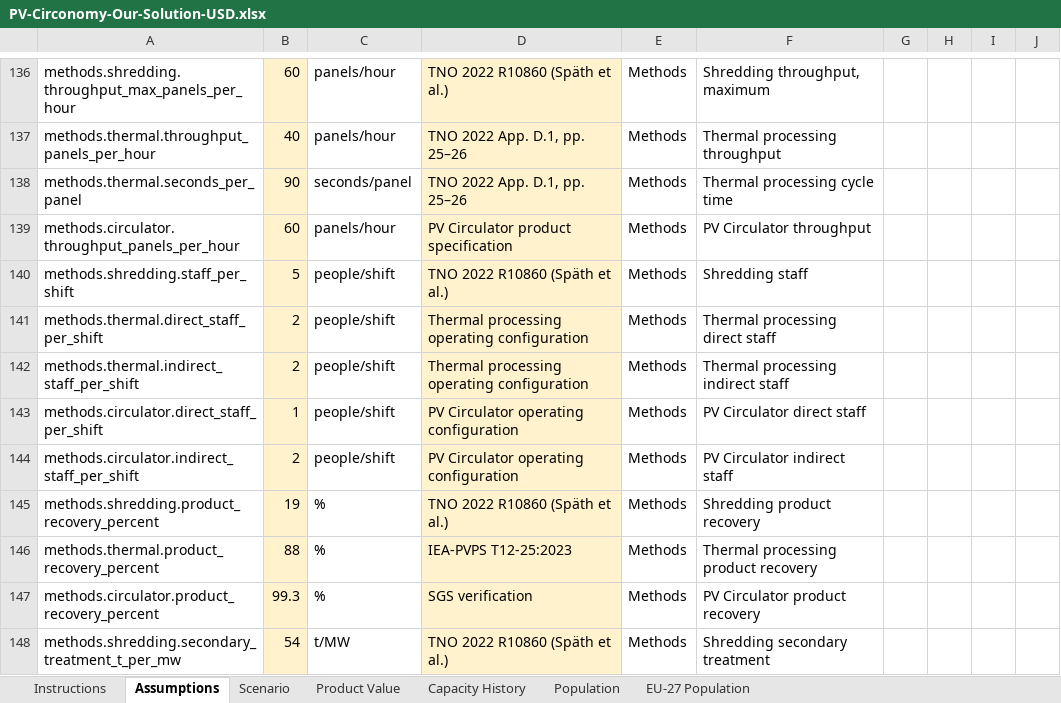
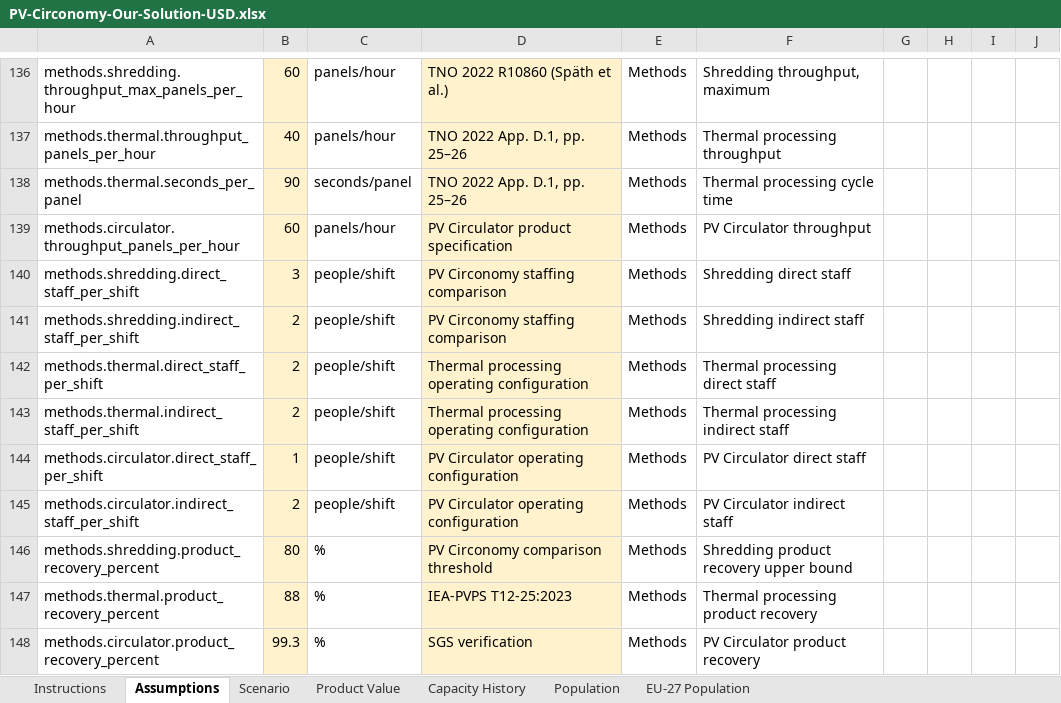
Before and after one commit to andrewhung1028/PVCirconomy, an Excel workbook: exports/PV-Circonomy-Our-Solution-USD.xlsx, sheet Assumptions, drawn as a sheet; only a part is shown, gaps mark what is left out; the shorter side is filled out with more unchanged rows; values as stored, in another font and other column widths than the file's, no borders; addresses are those after the commit; the diff names each change by its address in the sheet, - before the commit and + after, or states it on an @@ line.

Commit message:
Update methods staffing and recovery threshold

```diff
--- a/exports/PV-Circonomy-Our-Solution-USD.xlsx (sheet Assumptions)
+++ b/exports/PV-Circonomy-Our-Solution-USD.xlsx (sheet Assumptions)
-A140: methods.shredding.staff_per_shift
+A140: methods.shredding.direct_staff_per_shift
-B140: 5
+B140: 3
-D140: TNO 2022 R10860 (Späth et al.)
+D140: PV Circonomy staffing comparison
-F140: Shredding staff
+F140: Shredding direct staff
+row 141: methods.shredding.indirect_staff_per_shift | 2 | people/shift | PV Circonomy staffing comparison | Methods | Shredding indirect staff
-B146: 19
+B146: 80
-D146: TNO 2022 R10860 (Späth et al.)
+D146: PV Circonomy comparison threshold
-F146: Shredding product recovery
+F146: Shredding product recovery upper bound
```
Also changed, not shown: 3 other files.
